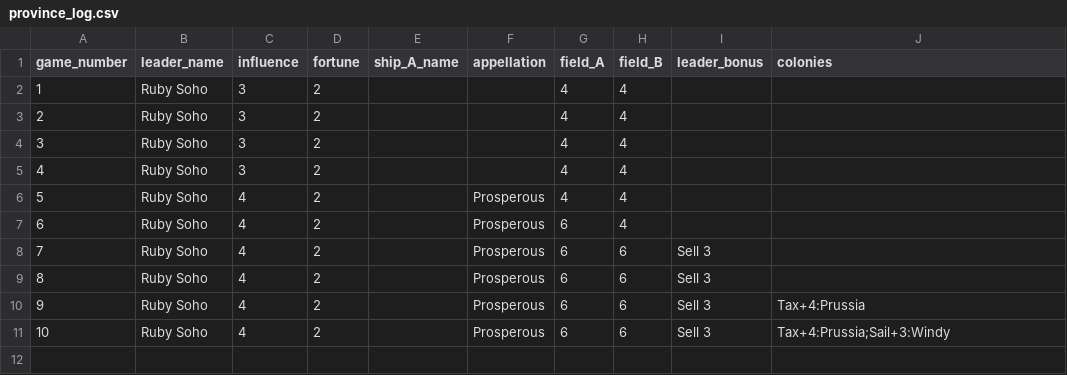
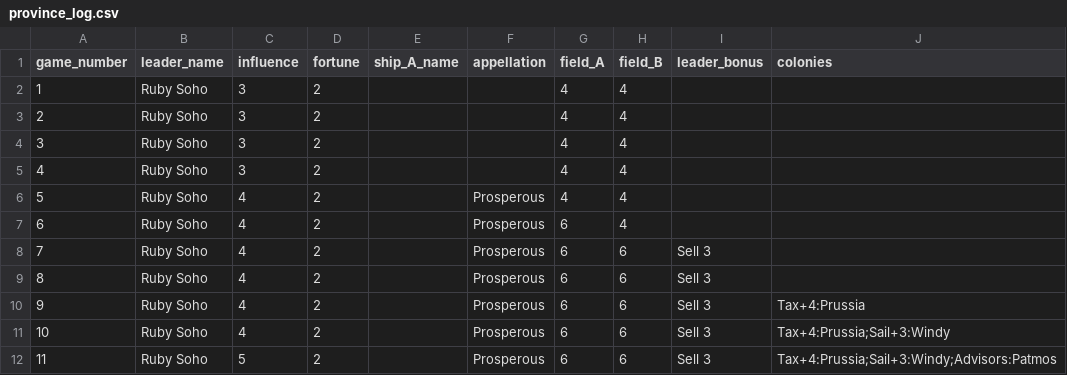
Before and after one commit to cardboardai/boardgame-bookie, a CSV file: boardgames/seafall/captains_log/captain_kyle/province_log.csv, drawn as a sheet.

Commit message:
game 11 let's go!

```diff
--- a/boardgames/seafall/captains_log/captain_kyle/province_log.csv
+++ b/boardgames/seafall/captains_log/captain_kyle/province_log.csv
@@ -11 +11,2 @@ game_number,leader_name,influence,fortune,ship_A_name,appellation,field_A,field_
 10,Ruby Soho,4,2,,Prosperous,6,6,Sell 3,Tax+4:Prussia;Sail+3:Windy
+11,Ruby Soho,5,2,,Prosperous,6,6,Sell 3,Tax+4:Prussia;Sail+3:Windy;Advisors:Patmos
```
Also changed, not shown: boardgames/seafall/captains_log/captain_kyle/ship_log.csv, 1 other file.
